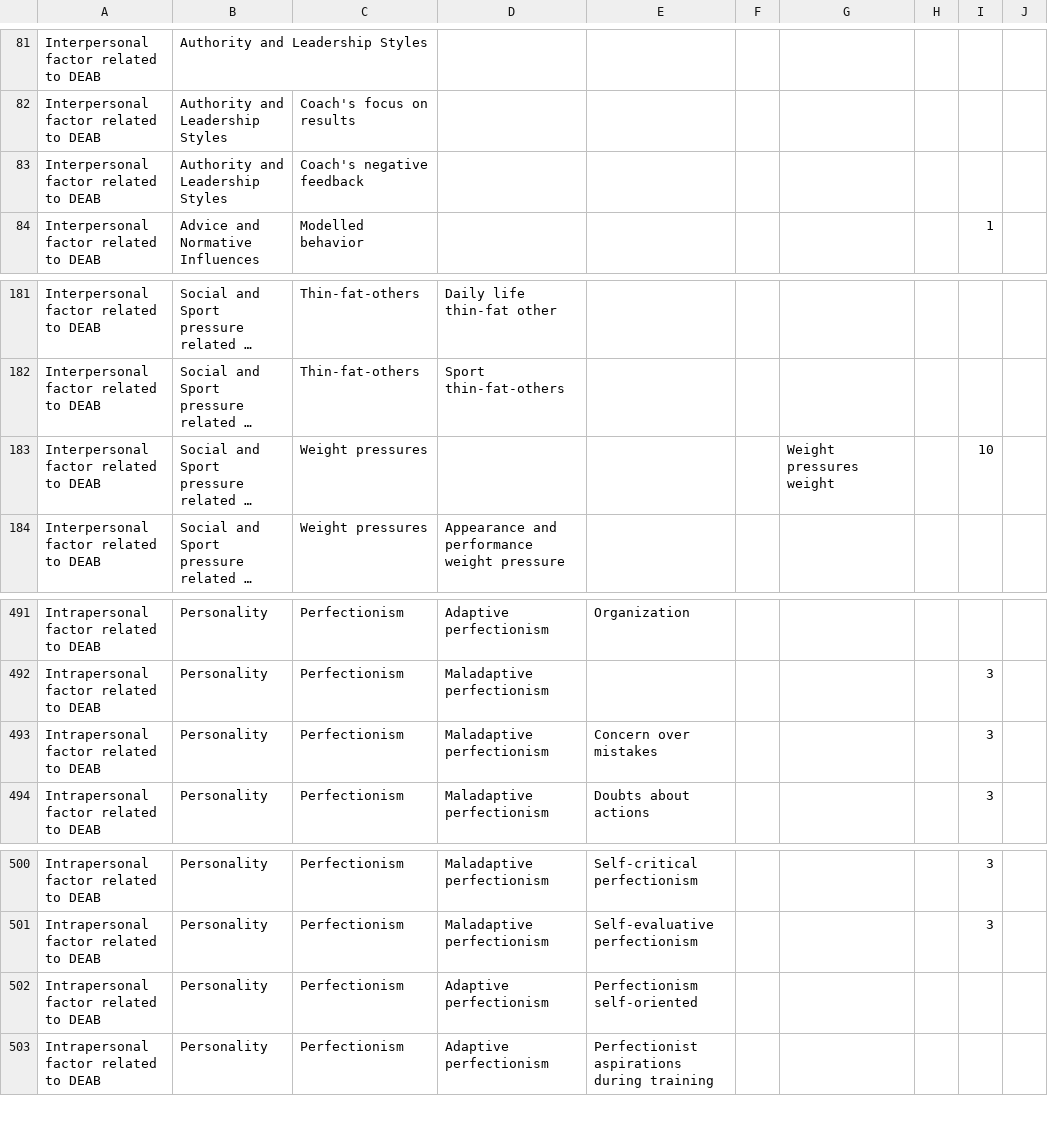
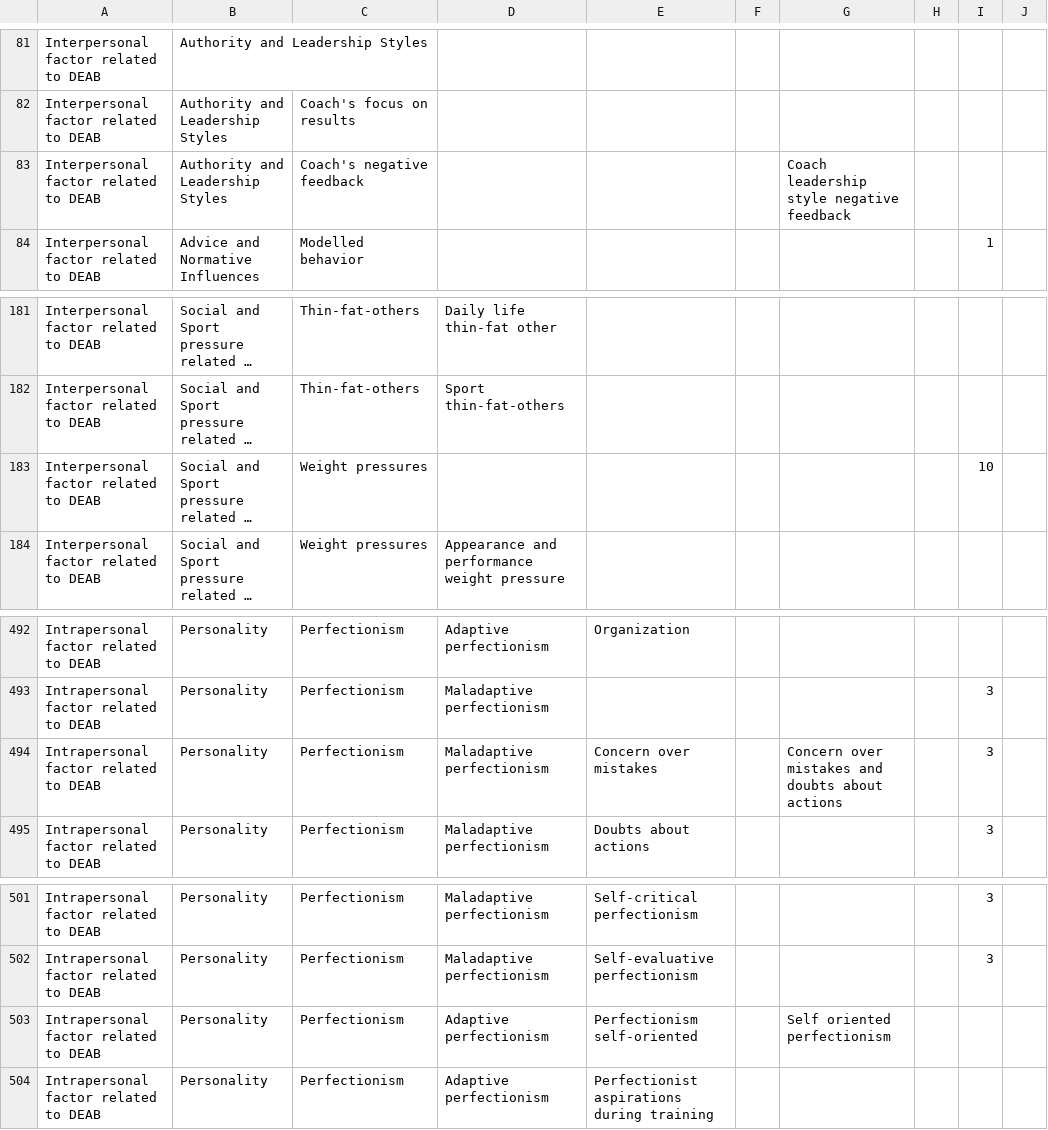
Before and after one commit to Wimmics/IADAS, a CSV file: pipeline-ontologie/data-csv/Class-Hierarchy-V1-cleaned.csv, drawn as a sheet; only a part is shown, gaps mark what is left out; long unchanged cells end in …; addresses are those after the commit; the diff covers the shown part only; the diff names each change by its address in the sheet, - before the commit and + after, or states it on an @@ line.

```diff
--- a/pipeline-ontologie/data-csv/Class-Hierarchy-V1-cleaned.csv
+++ b/pipeline-ontologie/data-csv/Class-Hierarchy-V1-cleaned.csv
-G83: (empty)
+G83: Coach leadership style negative feedback
-G183: Weight pressures weight
+G183: (empty)
-G494: (empty)
+G494: Concern over mistakes and doubts about actions
-G503: (empty)
+G503: Self oriented perfectionism
```
Also changed, not shown: 1 added row and 10 edited cells elsewhere in this file, pipeline-ontologie/data-csv-converted/Class-Hierarchy-V1-cleaned.csv, 14 other files.
